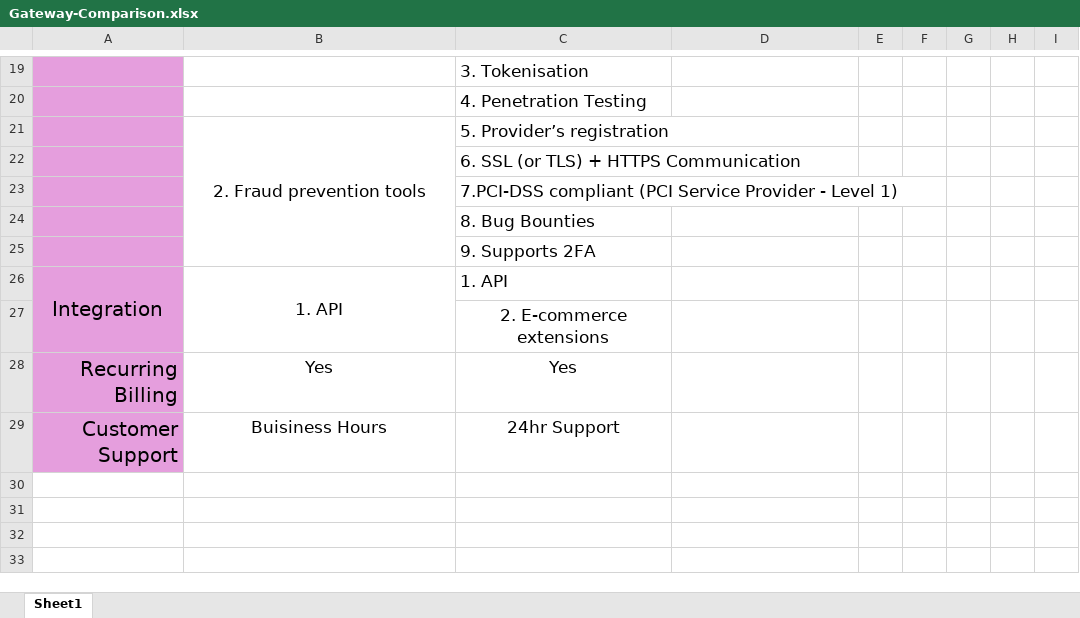
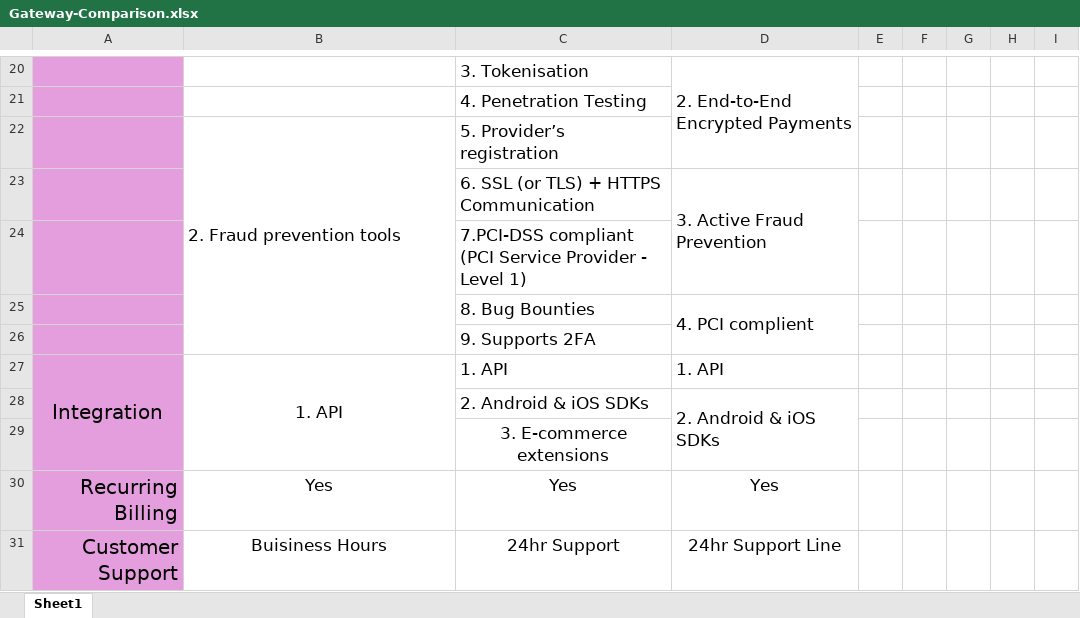
Before and after one commit to Nathan-Bransby-NMT/Dual-Diploma-2024, an Excel workbook: Semester-2/Innovation-Project-Pt2/Supporting-Documents/Gateway-Comparison.xlsx, sheet Sheet1, drawn as a sheet; only a part is shown, gaps mark what is left out; values as stored, in another font and other column widths than the file's, no borders; addresses are those after the commit; the diff covers the shown part only; the diff names each change by its address in the sheet, - before the commit and + after, or states it on an @@ line.

```diff
--- a/Semester-2/Innovation-Project-Pt2/Supporting-Documents/Gateway-Comparison.xlsx (sheet Sheet1)
+++ b/Semester-2/Innovation-Project-Pt2/Supporting-Documents/Gateway-Comparison.xlsx (sheet Sheet1)
-D20: (empty)
+D20: 2. End-to-End Encrypted Payments
+D20:D22 merged
-B22 alignment: center
+B22 alignment: left
-D23: (empty)
+D23: 3. Active Fraud Prevention
+D23:D24 merged
-D25: (empty)
+D25: 4. PCI complient
+D25:D26 merged
-D27: (empty)
+D27: 1. API
+row 28:  |  | 2. Android & iOS SDKs | 2. Android & iOS SDKs
-C29: 2. E-commerce extensions
+C29: 3. E-commerce extensions
-D30: (empty)
+D30: Yes
-D31: (empty)
+D31: 24hr Support Line
```
Also changed, not shown: 3 added rows, 2 removed rows, 13 edited cells, cell formats and merged cells elsewhere in this sheet, Sem2-Assignments-Gantt-Chart.xlsx.
